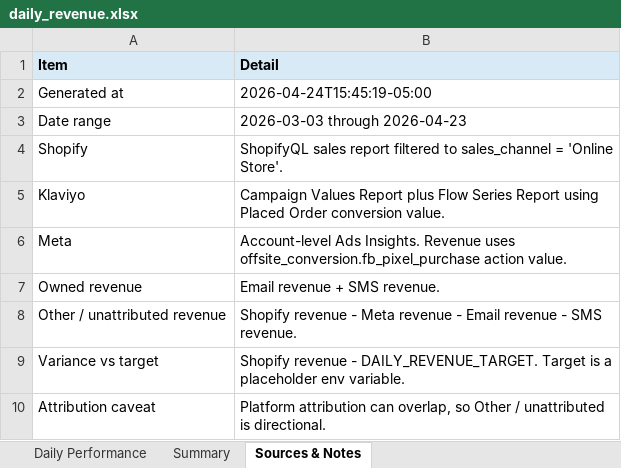
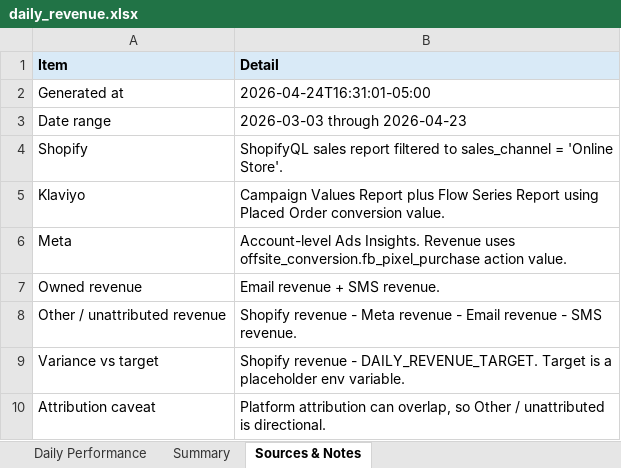
Before and after one commit to dgilland-cloud/giordanos-dtc-reporting, an Excel workbook: reports/daily_revenue.xlsx, sheet Sources & Notes, drawn as a sheet; values as stored, in another font and other column widths than the file's, no borders; the diff names each change by its address in the sheet, - before the commit and + after, or states it on an @@ line.

```diff
--- a/reports/daily_revenue.xlsx (sheet Sources & Notes)
+++ b/reports/daily_revenue.xlsx (sheet Sources & Notes)
-B2 (Detail): 2026-04-24T15:45:19-05:00
+B2 (Detail): 2026-04-24T16:31:01-05:00
```
Also changed, not shown: sheet Summary, sheet Daily Performance, 1 other file.
